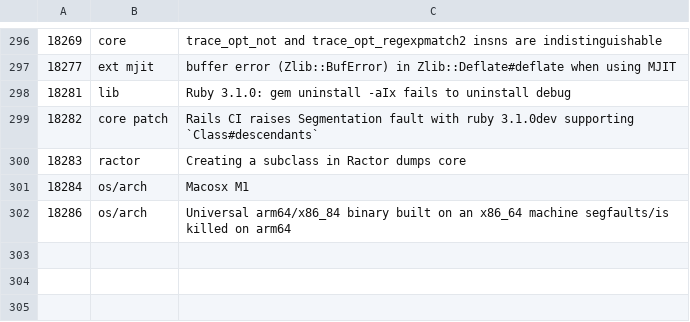
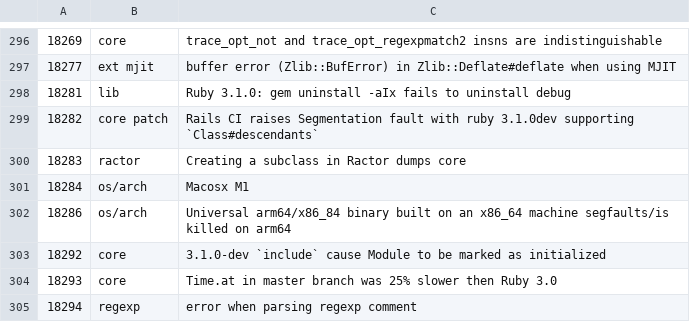
Before and after one commit to cybersage14/RB_tagged-bugs, a CSV file: ruby-bugs.csv, drawn as a sheet; only a part is shown, gaps mark what is left out.

Commit message:
Update Ruby bugs

```diff
--- a/ruby-bugs.csv
+++ b/ruby-bugs.csv
@@ -302 +302,4 @@
 18286,os/arch,Universal arm64/x86_84 binary built on an x86_64 machine segfaults/is killed on arm64
+18292,core,3.1.0-dev `include` cause Module to be marked as initialized
+18293,core,Time.at in master branch was 25% slower then Ruby 3.0
+18294,regexp,error when parsing regexp comment
```
